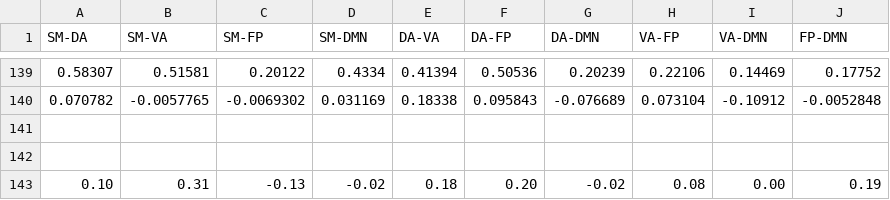
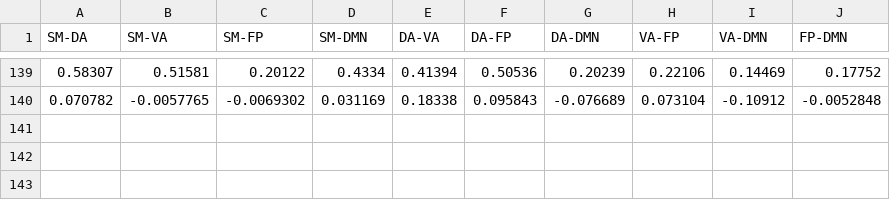
Before and after one commit to utooley/CogTrain, a CSV file: fc_map_Yeo_networks/mean_between_network_connectivity.csv, drawn as a sheet; only a part is shown, gaps mark what is left out.

Commit message:
made plots for between and within network connectivity

```diff
--- a/fc_map_Yeo_networks/mean_between_network_connectivity.csv
+++ b/fc_map_Yeo_networks/mean_between_network_connectivity.csv
@@ -140,4 +140 @@ SM-DA,SM-VA,SM-FP,SM-DMN,DA-VA,DA-FP,DA-DMN,VA-FP,VA-DMN,FP-DMN
 0.070782,-0.0057765,-0.0069302,0.031169,0.18338,0.095843,-0.076689,0.073104,-0.10912,-0.0052848
-,,,,,,,,,
-,,,,,,,,,
-0.10,0.31,-0.13,-0.02,0.18,0.20,-0.02,0.08,0.00,0.19
```
Also changed, not shown: 4 other files.
